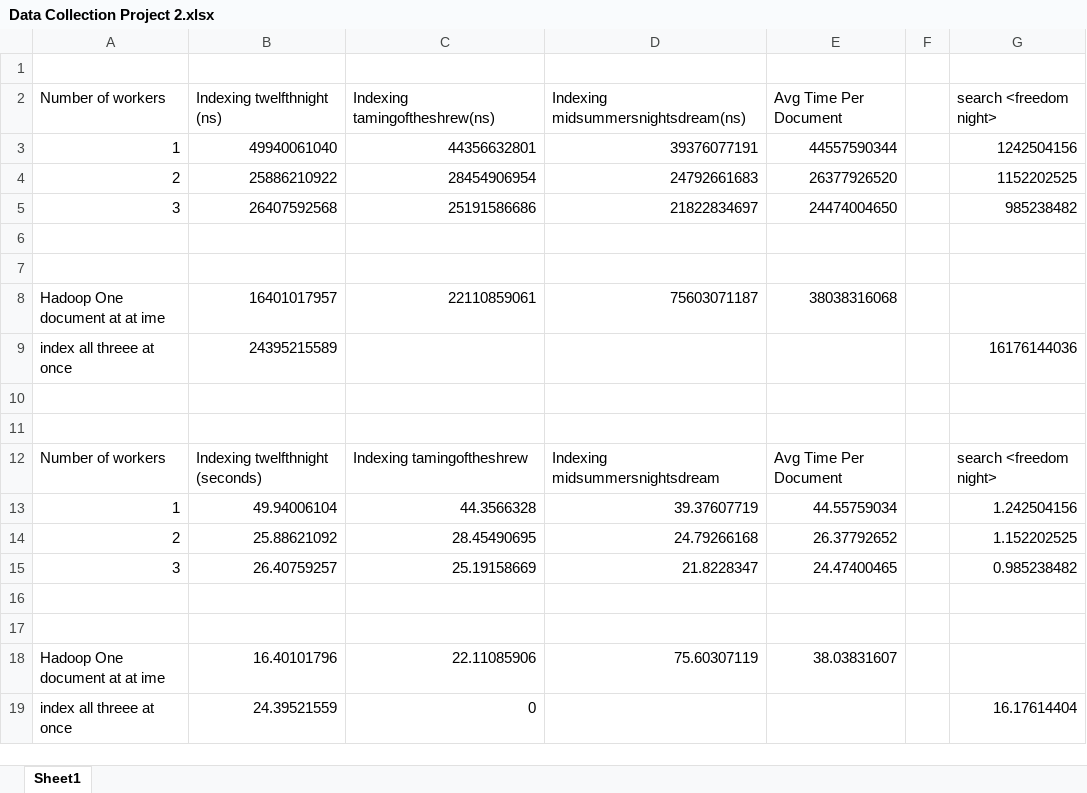
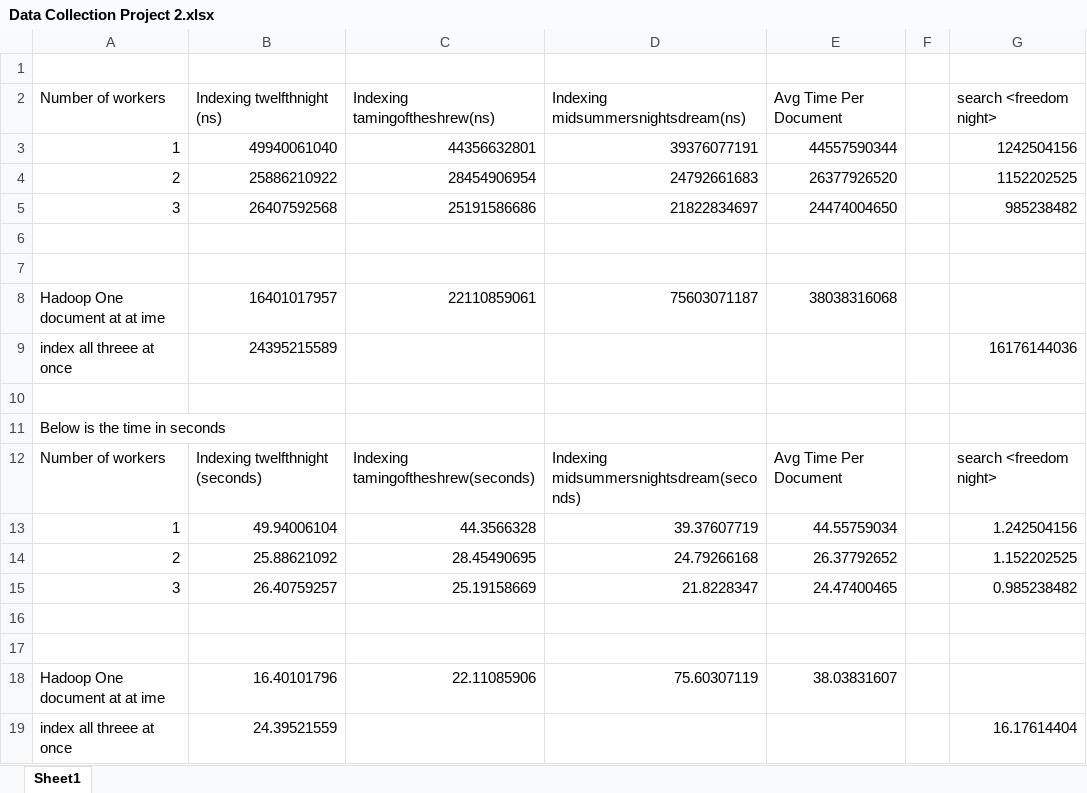
Before and after one commit to iamaureen/Socket-Hadoop-Indexing-Search, an Excel workbook: Data Collection Project 2.xlsx, sheet Sheet1, drawn as a sheet; values as stored, in another font and other column widths than the file's, no borders; the diff names each change by its address in the sheet, - before the commit and + after, or states it on an @@ line.

```diff
--- a/Data Collection Project 2.xlsx (sheet Sheet1)
+++ b/Data Collection Project 2.xlsx (sheet Sheet1)
-A11 (Number of workers): (empty)
+A11 (Number of workers): Below is the time in seconds
-C12 (Indexing tamingoftheshrew(ns)): Indexing tamingoftheshrew
+C12 (Indexing tamingoftheshrew(ns)): Indexing tamingoftheshrew(seconds)
-D12: Indexing midsummersnightsdream
+D12: Indexing midsummersnightsdream(seconds)
-C19 (Indexing tamingoftheshrew(ns)): 0
+C19 (Indexing tamingoftheshrew(ns)): (empty)
```
Also changed, not shown: 8 other files.
